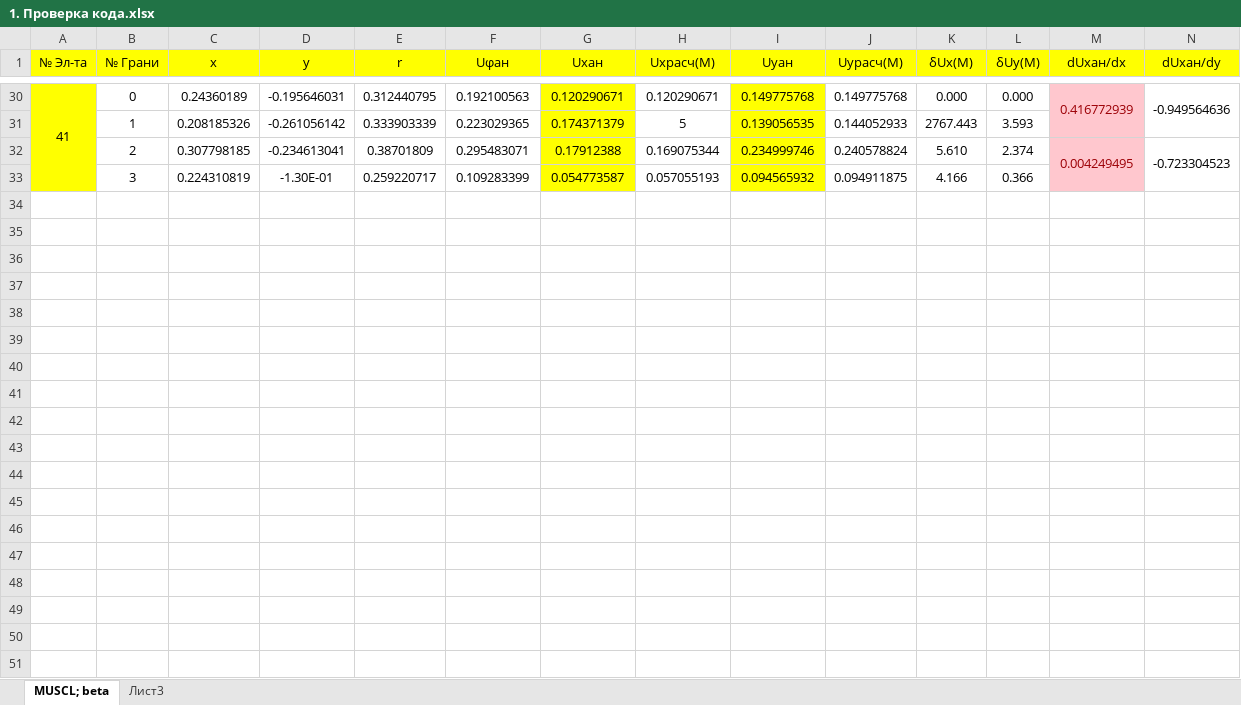
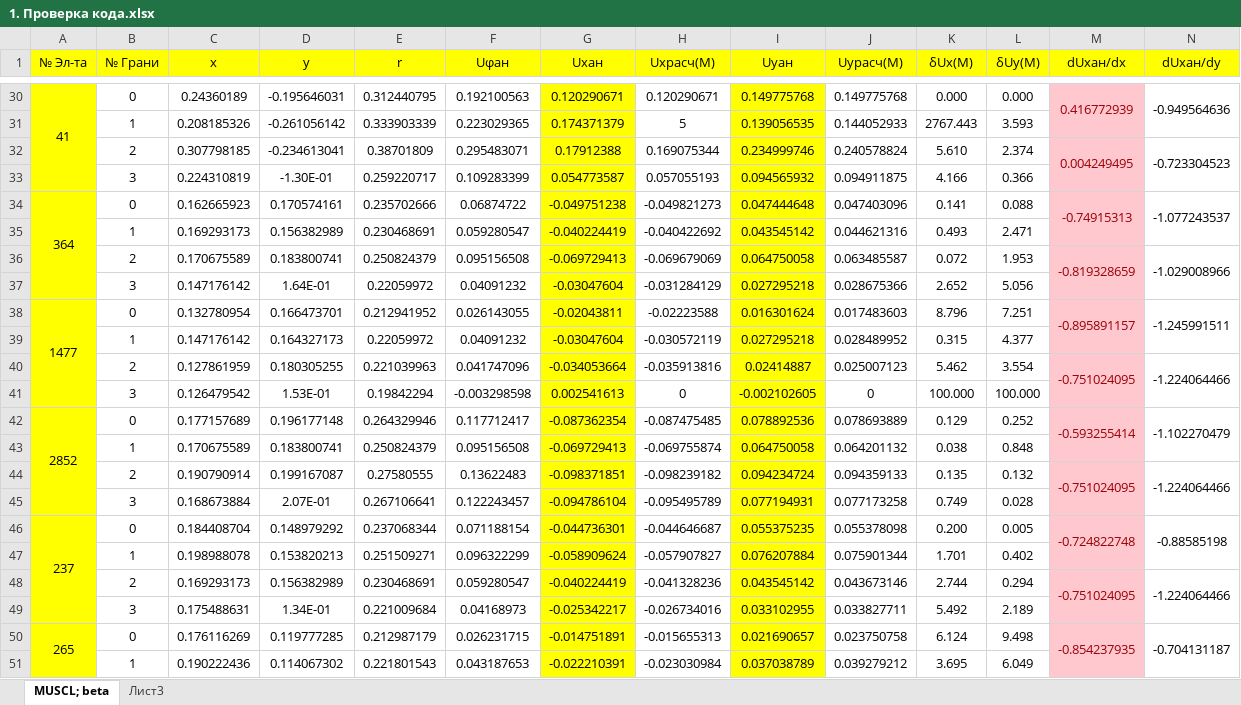
Before and after one commit to GarbuzovDN/Test_Coaxial_Cylinder, an Excel workbook: Сoaxial Сylinders v_1.7/Documents/Different/1. Проверка кода.xlsx, sheet MUSCL; beta, drawn as a sheet; only a part is shown, gaps mark what is left out; values as stored, in another font and other column widths than the file's, no borders; conditional formats not drawn; rows hold the shown columns only; the diff covers the shown part only; the diff names each change by its address in the sheet, - before the commit and + after, or states it on an @@ line.

```diff
--- a/Сoaxial Сylinders v_1.7/Documents/Different/1. Проверка кода.xlsx (sheet MUSCL; beta)
+++ b/Сoaxial Сylinders v_1.7/Documents/Different/1. Проверка кода.xlsx (sheet MUSCL; beta)
+row 34: 364 | 0 | 0.162665923 | 0.170574161 | 0.235702666 | 0.06874722 | -0.049751238 | -0.049821273 | 0.047444648 | 0.047403096 | 0.141 | 0.088 | -0.74915313 | -1.077243537
+row 35:  | 1 | 0.169293173 | 0.156382989 | 0.230468691 | 0.059280547 | -0.040224419 | -0.040422692 | 0.043545142 | 0.044621316 | 0.493 | 2.471
+row 36:  | 2 | 0.170675589 | 0.183800741 | 0.250824379 | 0.095156508 | -0.069729413 | -0.069679069 | 0.064750058 | 0.063485587 | 0.072 | 1.953 | -0.819328659 | -1.029008966
+row 37:  | 3 | 0.147176142 | 1.64E-01 | 0.22059972 | 0.04091232 | -0.03047604 | -0.031284129 | 0.027295218 | 0.028675366 | 2.652 | 5.056
+row 38: 1477 | 0 | 0.132780954 | 0.166473701 | 0.212941952 | 0.026143055 | -0.02043811 | -0.02223588 | 0.016301624 | 0.017483603 | 8.796 | 7.251 | -0.895891157 | -1.245991511
+row 39:  | 1 | 0.147176142 | 0.164327173 | 0.22059972 | 0.04091232 | -0.03047604 | -0.030572119 | 0.027295218 | 0.028489952 | 0.315 | 4.377
+row 40:  | 2 | 0.127861959 | 0.180305255 | 0.221039963 | 0.041747096 | -0.034053664 | -0.035913816 | 0.02414887 | 0.025007123 | 5.462 | 3.554 | -0.751024095 | -1.224064466
+row 41:  | 3 | 0.126479542 | 1.53E-01 | 0.19842294 | -0.003298598 | 0.002541613 | 0 | -0.002102605 | 0 | 100.000 | 100.000
+row 42: 2852 | 0 | 0.177157689 | 0.196177148 | 0.264329946 | 0.117712417 | -0.087362354 | -0.087475485 | 0.078892536 | 0.078693889 | 0.129 | 0.252 | -0.593255414 | -1.102270479
+row 43:  | 1 | 0.170675589 | 0.183800741 | 0.250824379 | 0.095156508 | -0.069729413 | -0.069755874 | 0.064750058 | 0.064201132 | 0.038 | 0.848
+row 44:  | 2 | 0.190790914 | 0.199167087 | 0.27580555 | 0.13622483 | -0.098371851 | -0.098239182 | 0.094234724 | 0.094359133 | 0.135 | 0.132 | -0.751024095 | -1.224064466
+row 45:  | 3 | 0.168673884 | 2.07E-01 | 0.267106641 | 0.122243457 | -0.094786104 | -0.095495789 | 0.077194931 | 0.077173258 | 0.749 | 0.028
+row 46: 237 | 0 | 0.184408704 | 0.148979292 | 0.237068344 | 0.071188154 | -0.044736301 | -0.044646687 | 0.055375235 | 0.055378098 | 0.200 | 0.005 | -0.724822748 | -0.88585198
+row 47:  | 1 | 0.198988078 | 0.153820213 | 0.251509271 | 0.096322299 | -0.058909624 | -0.057907827 | 0.076207884 | 0.075901344 | 1.701 | 0.402
+row 48:  | 2 | 0.169293173 | 0.156382989 | 0.230468691 | 0.059280547 | -0.040224419 | -0.041328236 | 0.043545142 | 0.043673146 | 2.744 | 0.294 | -0.751024095 | -1.224064466
+row 49:  | 3 | 0.175488631 | 1.34E-01 | 0.221009684 | 0.04168973 | -0.025342217 | -0.026734016 | 0.033102955 | 0.033827711 | 5.492 | 2.189
+row 50: 265 | 0 | 0.176116269 | 0.119777285 | 0.212987179 | 0.026231715 | -0.014751891 | -0.015655313 | 0.021690657 | 0.023750758 | 6.124 | 9.498 | -0.854237935 | -0.704131187
+row 51:  | 1 | 0.190222436 | 0.114067302 | 0.221801543 | 0.043187653 | -0.022210391 | -0.023030984 | 0.037038789 | 0.039279212 | 3.695 | 6.049
```
Also changed, not shown: 6 added rows elsewhere in this sheet, 33 other files.
